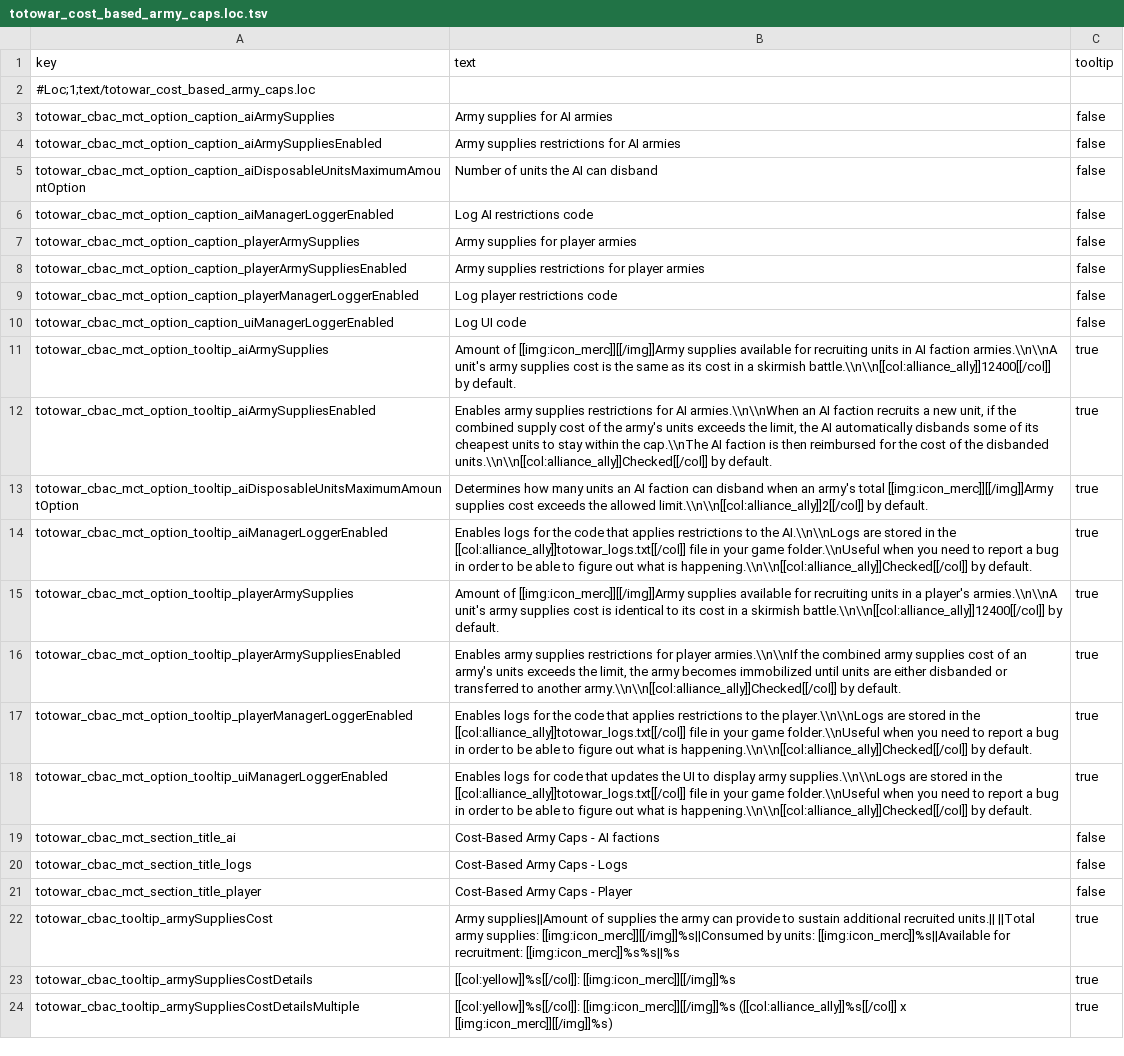
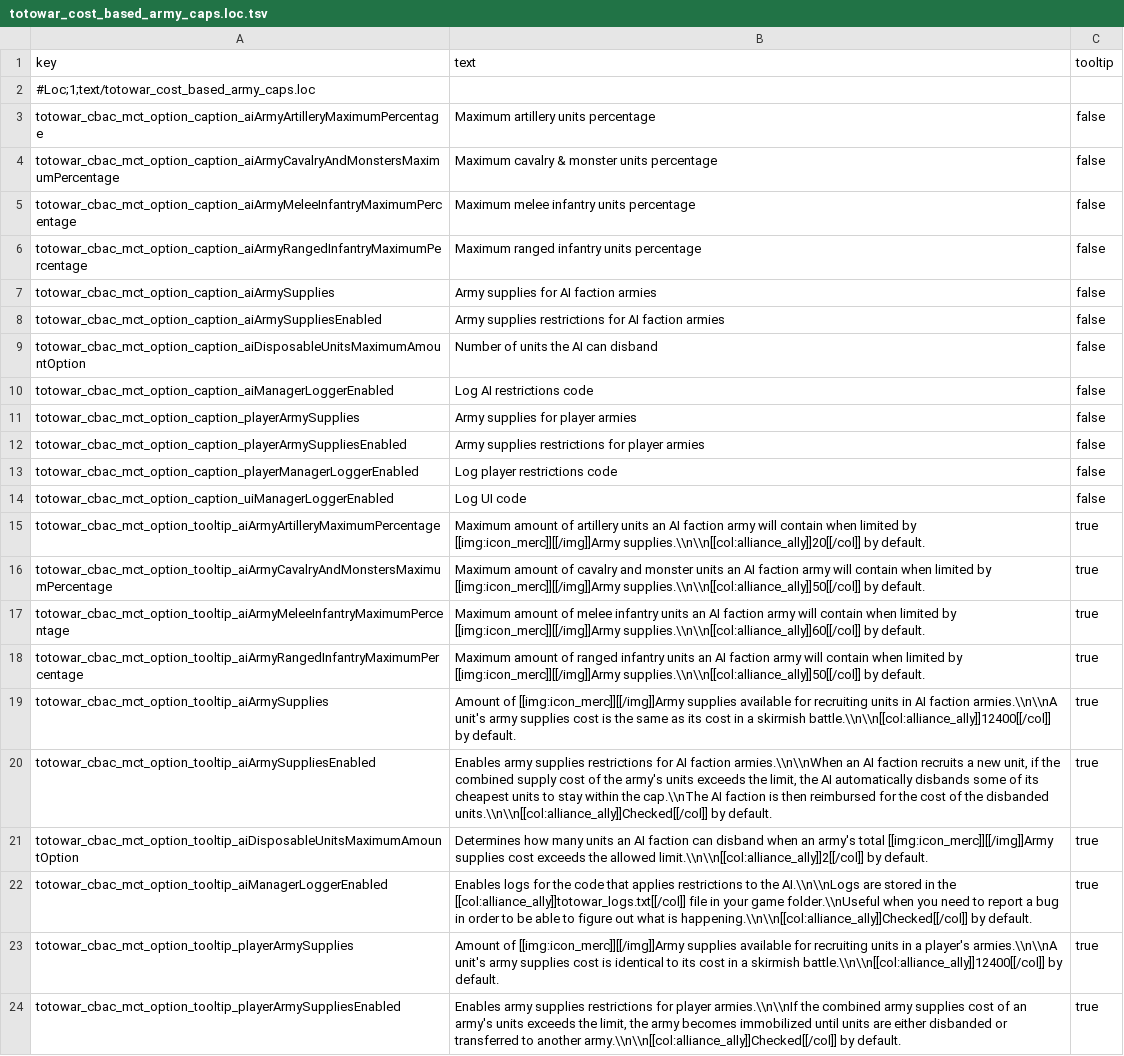
Before and after one commit to Kefff/Totowar.CostBasedArmyCaps, a TSV file: text/totowar_cost_based_army_caps.loc.tsv, drawn as a sheet; only a part is shown; the shorter side is filled out with more unchanged rows.

Commit message:
Added options.

```diff
--- a/text/totowar_cost_based_army_caps.loc.tsv
+++ b/text/totowar_cost_based_army_caps.loc.tsv
@@ -2,4 +2,8 @@ key	text	tooltip
 #Loc;1;text/totowar_cost_based_army_caps.loc		
-totowar_cbac_mct_option_caption_aiArmySupplies	Army supplies for AI armies	false
-totowar_cbac_mct_option_caption_aiArmySuppliesEnabled	Army supplies restrictions for AI armies	false
+totowar_cbac_mct_option_caption_aiArmyArtilleryMaximumPercentage	Maximum artillery units percentage	false
+totowar_cbac_mct_option_caption_aiArmyCavalryAndMonstersMaximumPercentage	Maximum cavalry & monster units percentage	false
+totowar_cbac_mct_option_caption_aiArmyMeleeInfantryMaximumPercentage	Maximum melee infantry units percentage	false
+totowar_cbac_mct_option_caption_aiArmyRangedInfantryMaximumPercentage	Maximum ranged infantry units percentage	false
+totowar_cbac_mct_option_caption_aiArmySupplies	Army supplies for AI faction armies	false
+totowar_cbac_mct_option_caption_aiArmySuppliesEnabled	Army supplies restrictions for AI faction armies	false
 totowar_cbac_mct_option_caption_aiDisposableUnitsMaximumAmountOption	Number of units the AI can disband	false
@@ -10,4 +14,8 @@ totowar_cbac_mct_option_caption_playerManagerLoggerEnabled	Log player restrictio
 totowar_cbac_mct_option_caption_uiManagerLoggerEnabled	Log UI code	false
+totowar_cbac_mct_option_tooltip_aiArmyArtilleryMaximumPercentage	Maximum amount of artillery units an AI faction army will contain when limited by [[img:icon_merc]][[/img]]Army supplies.\\n\\n[[col:alliance_ally]]20[[/col]] by default.	true
+totowar_cbac_mct_option_tooltip_aiArmyCavalryAndMonstersMaximumPercentage	Maximum amount of cavalry and monster units an AI faction army will contain when limited by [[img:icon_merc]][[/img]]Army supplies.\\n\\n[[col:alliance_ally]]50[[/col]] by default.	true
+totowar_cbac_mct_option_tooltip_aiArmyMeleeInfantryMaximumPercentage	Maximum amount of melee infantry units an AI faction army will contain when limited by [[img:icon_merc]][[/img]]Army supplies.\\n\\n[[col:alliance_ally]]60[[/col]] by default.	true
+totowar_cbac_mct_option_tooltip_aiArmyRangedInfantryMaximumPercentage	Maximum amount of ranged infantry units an AI faction army will contain when limited by [[img:icon_merc]][[/img]]Army supplies.\\n\\n[[col:alliance_ally]]50[[/col]] by default.	true
 totowar_cbac_mct_option_tooltip_aiArmySupplies	Amount of [[img:icon_merc]][[/img]]Army supplies available for recruiting units in AI faction armies.\\n\\nA unit's army supplies cost is the same as its cost in a skirmish battle.\\n\\n[[col:alliance_ally]]12400[[/col]] by default.	true
-totowar_cbac_mct_option_tooltip_aiArmySuppliesEnabled	Enables army supplies restrictions for AI armies.\\n\\nWhen an AI faction recruits a new unit, if the combined supply cost of the army's units exceeds the limit, the AI automatically disbands some of its cheapest units to stay within the cap.\\nThe AI faction is then reimbursed for the cost of the disbanded units.\\n\\n[[col:alliance_ally]]Checked[[/col]] by default.	true
+totowar_cbac_mct_option_tooltip_aiArmySuppliesEnabled	Enables army supplies restrictions for AI faction armies.\\n\\nWhen an AI faction recruits a new unit, if the combined supply cost of the army's units exceeds the limit, the AI automatically disbands some of its cheapest units to stay within the cap.\\nThe AI faction is then reimbursed for the cost of the disbanded units.\\n\\n[[col:alliance_ally]]Checked[[/col]] by default.	true
 totowar_cbac_mct_option_tooltip_aiDisposableUnitsMaximumAmountOption	Determines how many units an AI faction can disband when an army's total [[img:icon_merc]][[/img]]Army supplies cost exceeds the allowed limit.\\n\\n[[col:alliance_ally]]2[[/col]] by default.	true
```
Also changed, not shown: 9 other files.
